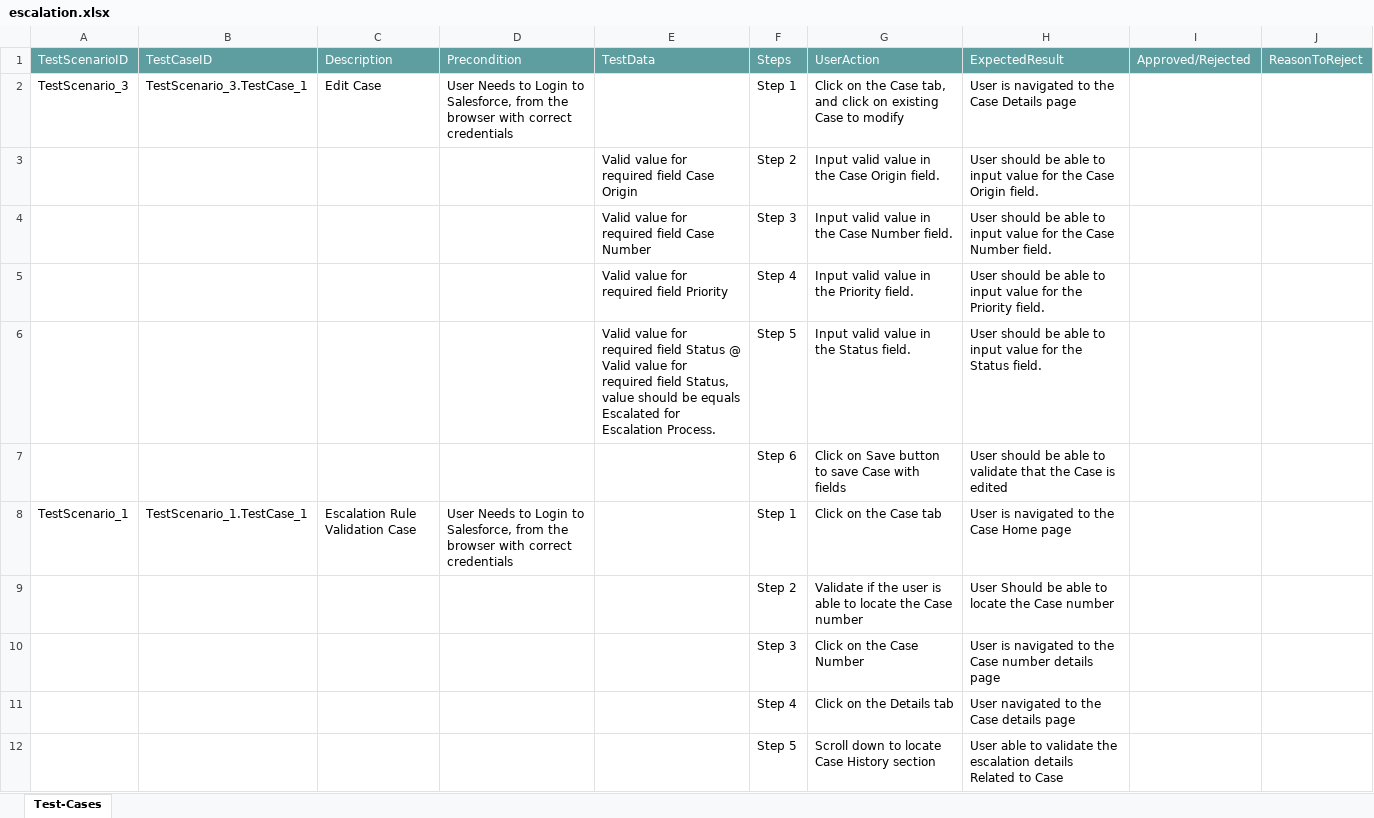
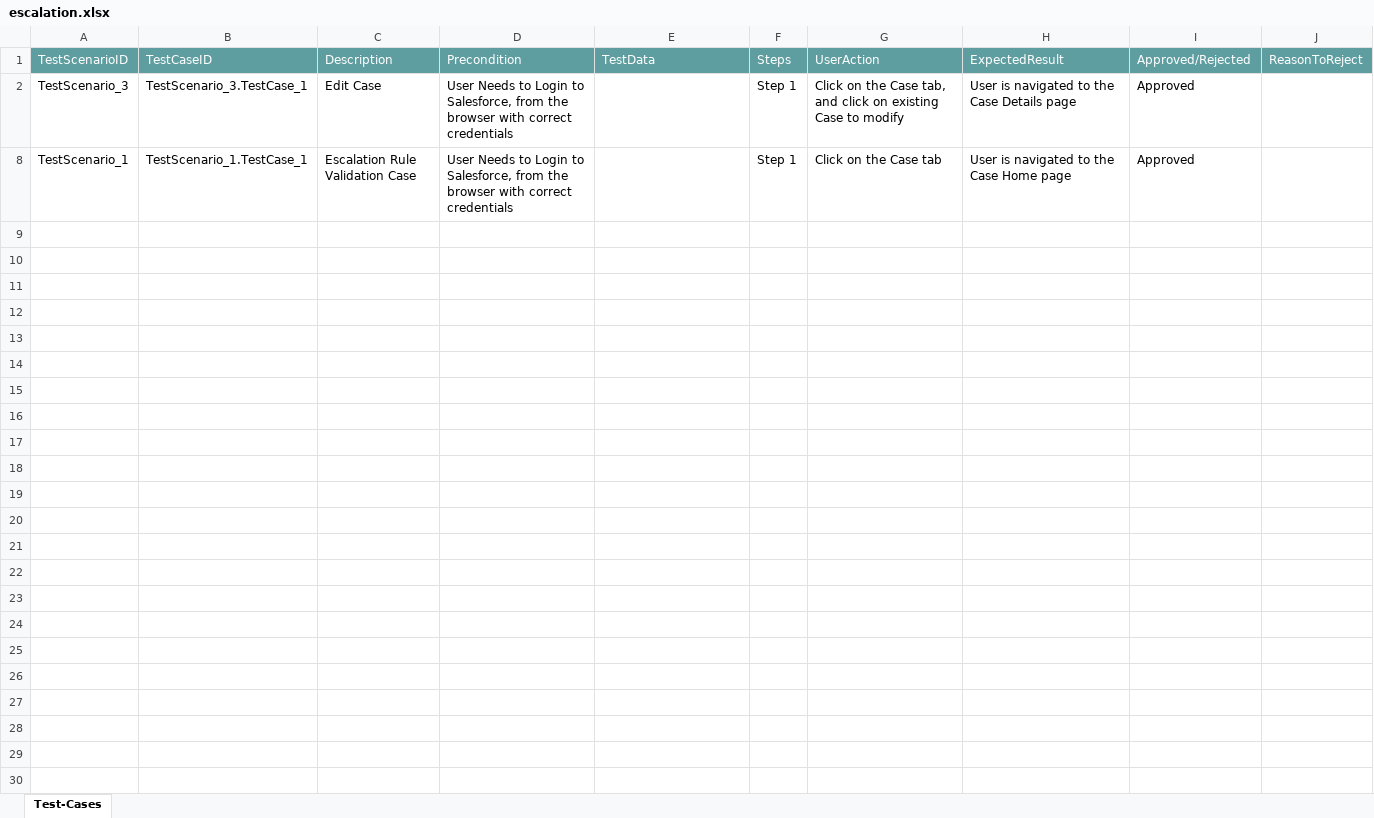
Before and after one commit to ShaikMohamedIrfan/DS, an Excel workbook: escalation.xlsx, sheet Test-Cases, drawn as a sheet; values as stored, in another font and other column widths than the file's, no borders; table styles not drawn; the diff names each change by its address in the sheet, - before the commit and + after, or states it on an @@ line.

Commit message:
Add files via upload

```diff
--- a/escalation.xlsx (sheet Test-Cases)
+++ b/escalation.xlsx (sheet Test-Cases)
-I2: (empty)
+I2: Approved
@@ row 3 hidden:  |  |  |  | Valid value for required field Case Origin | Step 2 | Input valid value in the Case Origin field. | User should be able to input value for the Case Origin field. @@
@@ row 4 hidden:  |  |  |  | Valid value for required field Case Number | Step 3 | Input valid value in the Case Number field. | User should be able to input value for the Case Number field. @@
@@ row 5 hidden:  |  |  |  | Valid value for required field Priority | Step 4 | Input valid value in the Priority field. | User should be able to input value for the Priority field. @@
@@ row 6 hidden:  |  |  |  | Valid value for required field Status @ Valid value for required field Status, value should be equals Escalated for Escalation Process. | Step 5 | Input valid value in the Status field. | User should be able to input value for the Status field. @@
@@ row 7 hidden:  |  |  |  |  | Step 6 | Click on Save button to save Case with fields | User should be able to validate that the Case is edited @@
-I8: (empty)
+I8: Approved
@@ row 9 hidden:  |  |  |  |  | Step 2 | Validate if the user is able to locate the Case number | User Should be able to locate the Case number @@
@@ row 10 hidden:  |  |  |  |  | Step 3 | Click on the Case Number | User is navigated to the Case number details page @@
@@ row 11 hidden:  |  |  |  |  | Step 4 | Click on the Details tab | User navigated to the Case details page @@
@@ row 12 hidden:  |  |  |  |  | Step 5 | Scroll down to locate Case History section | User able to validate the escalation details Related to Case @@
```
